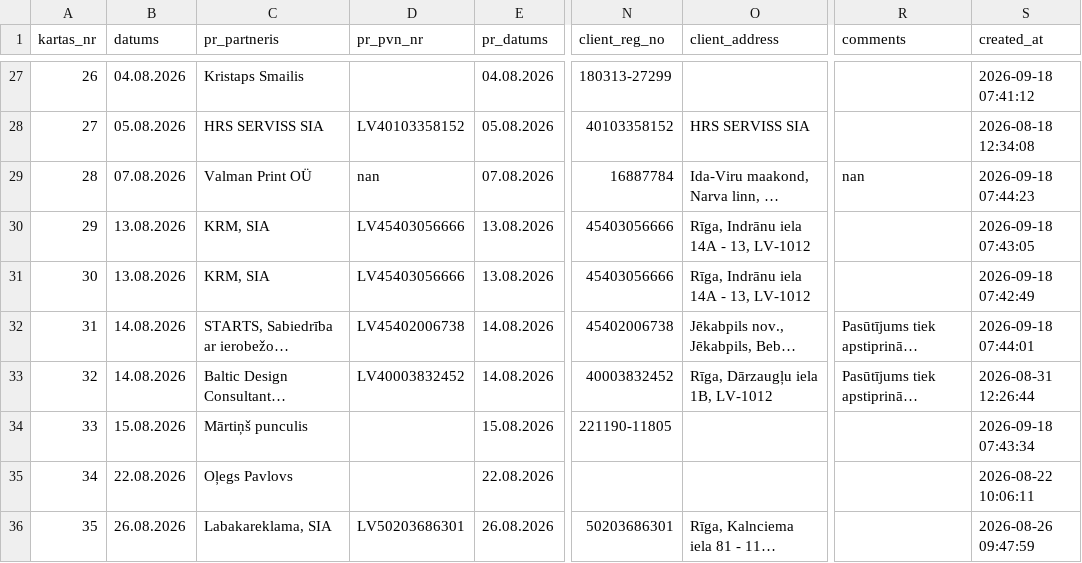
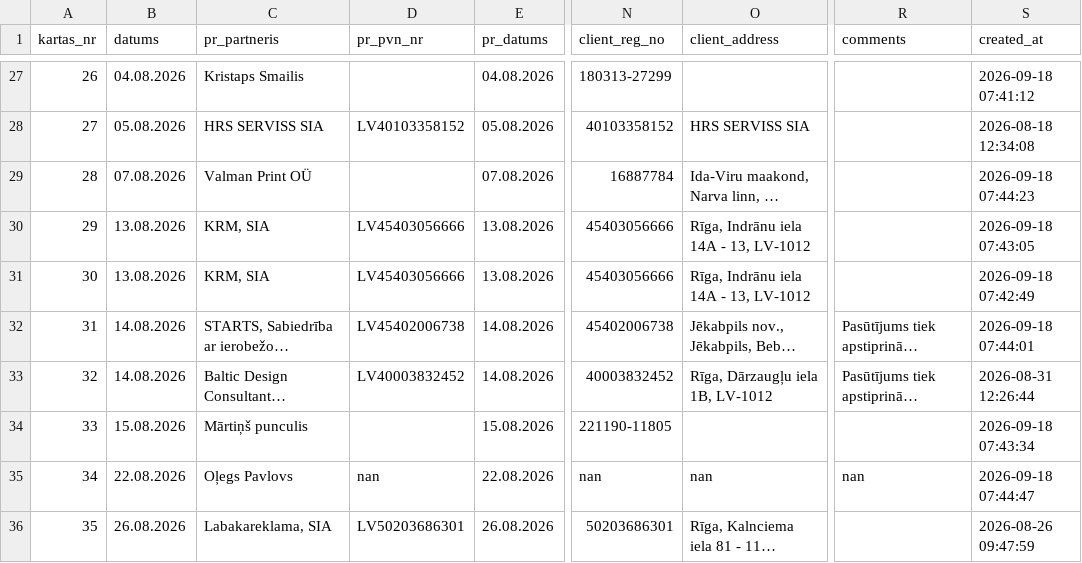
Before and after one commit to Andzhss/OnlinePavadzimes, a CSV file: OnlinePavadzimes/invoice_history.csv, drawn as a sheet; only a part is shown, gaps mark what is left out; long unchanged cells end in …; the diff names each change by its address in the sheet, - before the commit and + after, or states it on an @@ line.

Commit message:
Pievieno BR 0122

```diff
--- a/OnlinePavadzimes/invoice_history.csv
+++ b/OnlinePavadzimes/invoice_history.csv
-D29 (pr_pvn_nr): nan
+D29 (pr_pvn_nr): (empty)
-R29 (comments): nan
+R29 (comments): (empty)
-D35 (pr_pvn_nr): (empty)
+D35 (pr_pvn_nr): nan
-N35 (client_reg_no): (empty)
+N35 (client_reg_no): nan
-O35 (client_address): (empty)
+O35 (client_address): nan
-R35 (comments): (empty)
+R35 (comments): nan
-S35 (created_at): 2026-08-22 10:06:11
+S35 (created_at): 2026-09-18 07:44:47
```
